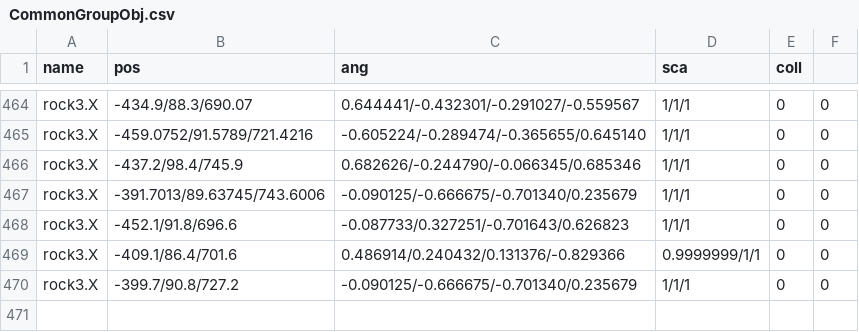
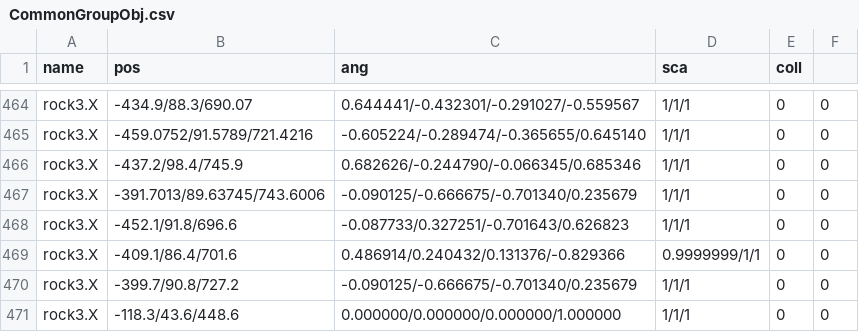
Before and after one commit to kbc15gc/game, a CSV file: game/Decide/Decide/Asset/Data/GroupData/CommonGroupObj.csv, drawn as a sheet; only a part is shown, gaps mark what is left out.

```diff
--- a/game/Decide/Decide/Asset/Data/GroupData/CommonGroupObj.csv
+++ b/game/Decide/Decide/Asset/Data/GroupData/CommonGroupObj.csv
@@ -470 +470,2 @@ rock3.X,-409.1/86.4/701.6,0.486914/0.240432/0.131376/-0.829366,0.9999999/1/1,0,0
 rock3.X,-399.7/90.8/727.2,-0.090125/-0.666675/-0.701340/0.235679,1/1/1,0,0
+rock3.X,-118.3/43.6/448.6,0.000000/0.000000/0.000000/1.000000,1/1/1,0,0
```
Also changed, not shown: 10 other files.
